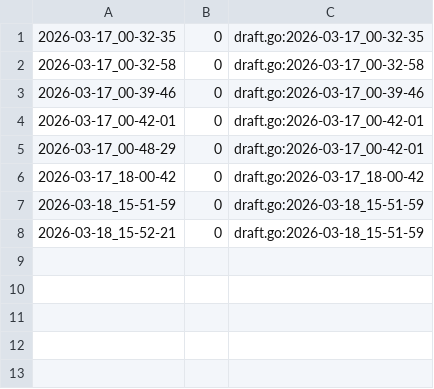
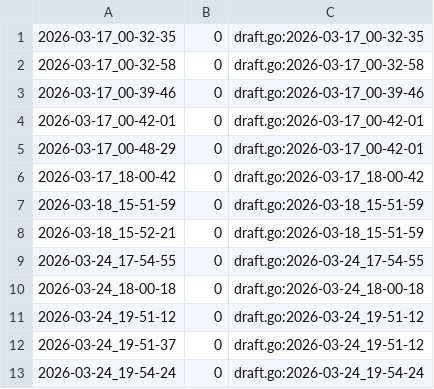
Before and after one commit to qxcode-course/fup-dd-playground-deisianeduarte, a CSV file: .tko/track/sandbox@user_005/track.csv, drawn as a sheet.

```diff
--- a/.tko/track/sandbox@user_005/track.csv
+++ b/.tko/track/sandbox@user_005/track.csv
@@ -8 +8,6 @@
 2026-03-18_15-52-21,0,draft.go:2026-03-18_15-51-59
+2026-03-24_17-54-55,0,draft.go:2026-03-24_17-54-55
+2026-03-24_18-00-18,0,draft.go:2026-03-24_18-00-18
+2026-03-24_19-51-12,0,draft.go:2026-03-24_19-51-12
+2026-03-24_19-51-37,0,draft.go:2026-03-24_19-51-12
+2026-03-24_19-54-24,0,draft.go:2026-03-24_19-54-24
```
Also changed, not shown: 18 other files.
